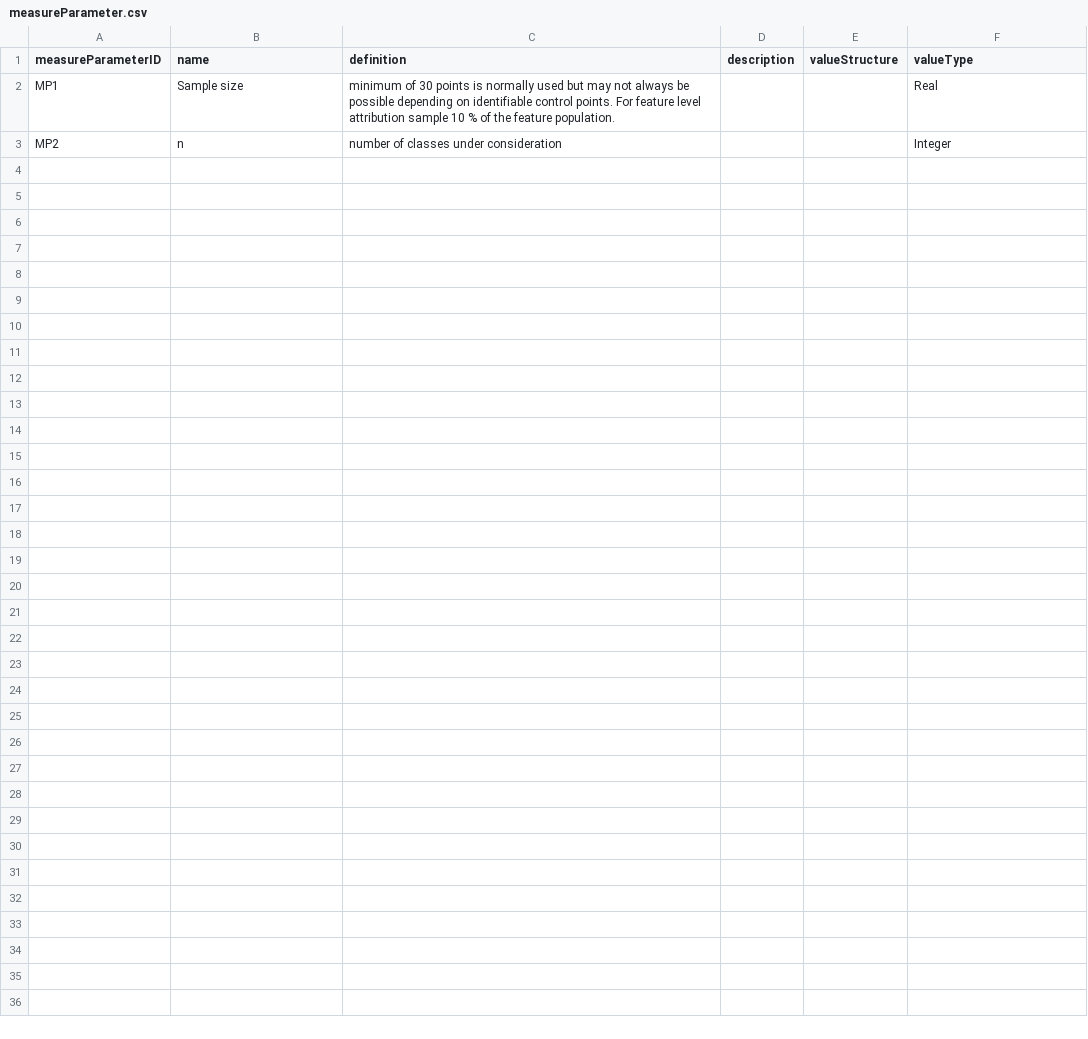
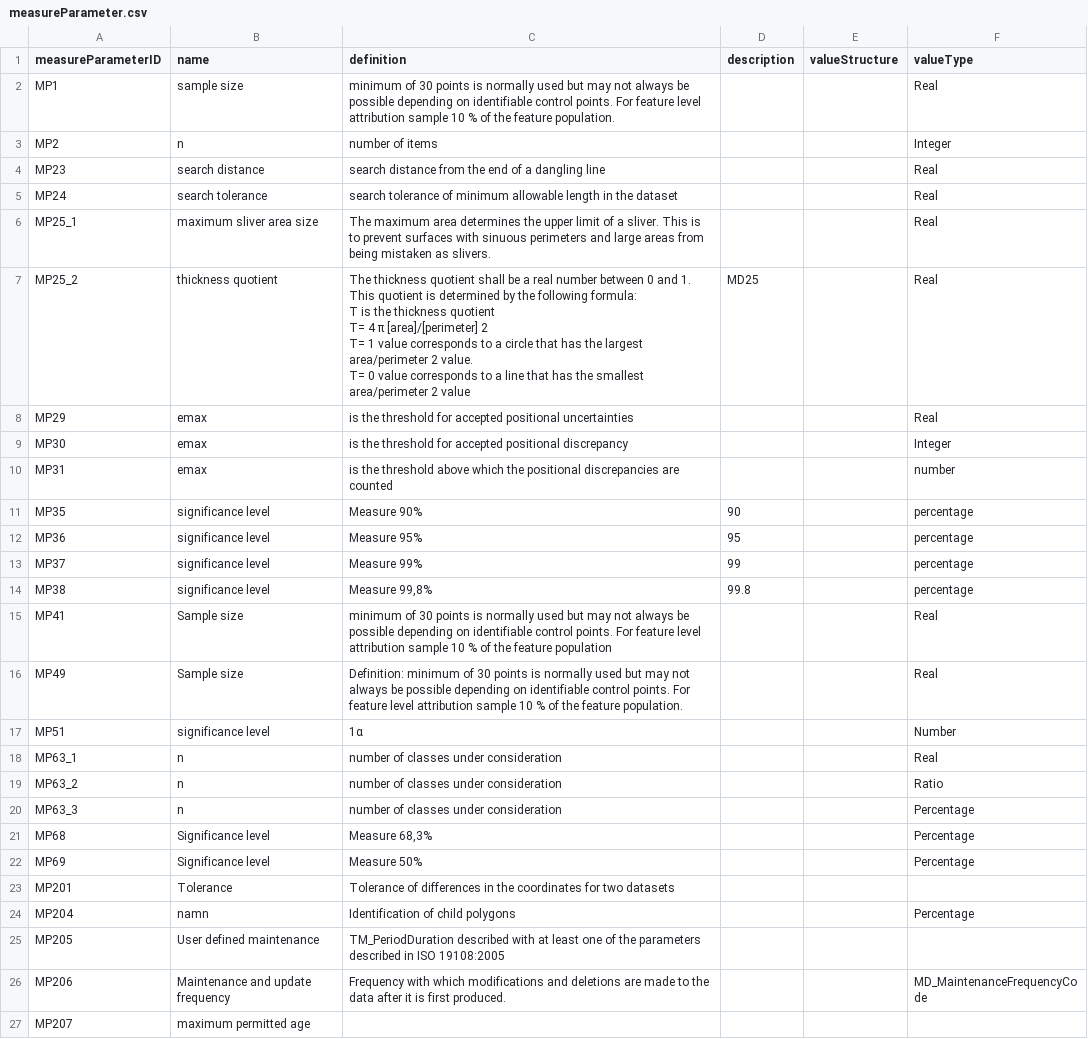
Before and after one commit to ogcincubator/iso19157-3-dqm-register, a CSV file: sources/measureParameter.csv, drawn as a sheet.

```diff
--- a/sources/measureParameter.csv
+++ b/sources/measureParameter.csv
@@ -1,3 +1,31 @@
 measureParameterID,name,definition,description,valueStructure,valueType
-MP1,Sample size,minimum of 30 points is normally used but may not always be possible depending on identifiable control points. For feature level attribution sample 10 % of the feature population.,,,Real
-MP2,n,number of classes under consideration,,,Integer
+MP1,sample size,minimum of 30 points is normally used but may not always be possible depending on identifiable control points. For feature level attribution sample 10 % of the feature population.,,,Real
+MP2,n,number of items,,,Integer
+MP23,search distance,search distance from the end of a dangling line,,,Real
+MP24,search tolerance ,search tolerance of minimum allowable length in the dataset,,,Real
+MP25_1,maximum sliver area size,The maximum area determines the upper limit of a sliver. This is to prevent surfaces with sinuous perimeters and large areas from being mistaken as slivers.,,,Real
+MP25_2,thickness quotient,"The thickness quotient shall be a real number between 0 and 1. This quotient is determined by the following formula:
+T is the thickness quotient
+T= 4 π [area]/[perimeter] 2
+T= 1 value corresponds to a circle that has the largest area/perimeter 2 value.
+T= 0 value corresponds to a line that has the smallest area/perimeter 2 value",MD25,,Real
+MP29,emax,is the threshold for accepted positional uncertainties,,,Real
+MP30,emax,is the threshold for accepted positional discrepancy,,,Integer
+MP31,emax,is the threshold above which the positional discrepancies are counted,,,number
+MP35,significance level,Measure 90%,90,,percentage
+MP36,significance level,Measure 95%,95,,percentage
+MP37,significance level,Measure 99%,99,,percentage
+MP38,significance level,"Measure 99,8%",99.8,,percentage
+MP41,Sample size,minimum of 30 points is normally used but may not always be possible depending on identifiable control points. For feature level attribution sample 10 % of the feature population,,,Real
+MP49,Sample size,Definition: minimum of 30 points is normally used but may not always be possible depending on identifiable control points. For feature level attribution sample 10 % of the feature population.,,,Real
+MP51,significance level,1α,,,Number
+MP63_1,n,number of classes under consideration,,,Real
+MP63_2,n,number of classes under consideration,,,Ratio
+MP63_3,n,number of classes under consideration,,,Percentage
+MP68,Significance level,"Measure 68,3%",,,Percentage
+MP69,Significance level,Measure 50%,,,Percentage
+MP201,Tolerance,Tolerance of differences in the coordinates for two datasets,,,
+MP204,namn,Identification of child polygons,,,Percentage
+MP205,User defined maintenance,TM_PeriodDuration described with at least one of the parameters described in ISO 19108:2005,,,
+MP206,Maintenance and update frequency,Frequency with which modifications and deletions are made to the data after it is first produced.,,,MD_MaintenanceFrequencyCode
+MP207,maximum permitted age,,,,
```
Also changed, not shown: sources/dataQualityBasicMeasures.csv, 20 other files.
